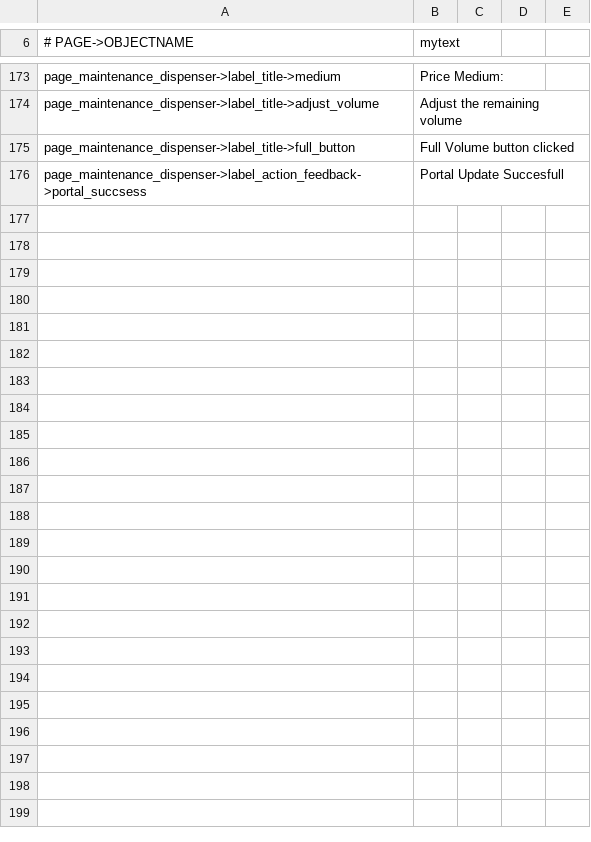
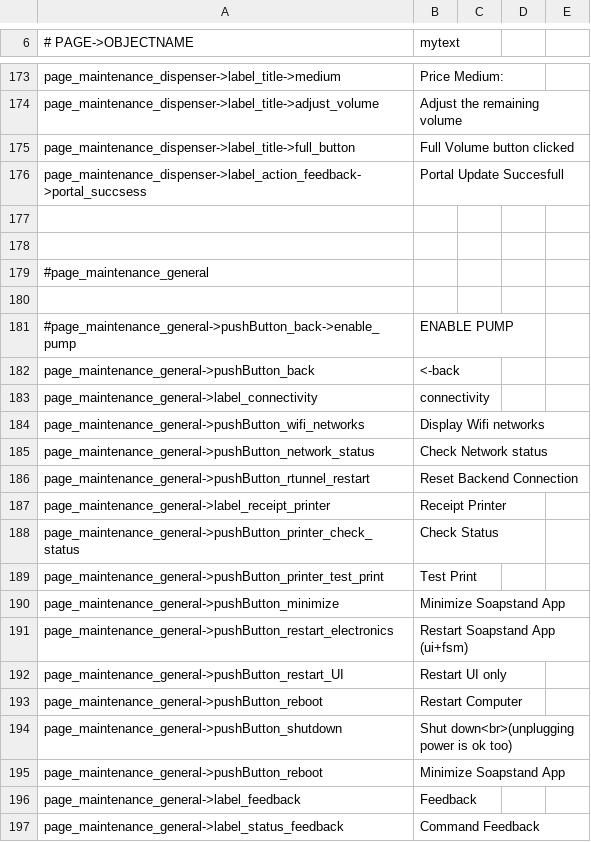
Before and after one commit to opensoapstand/station_computer, a CSV file: ui/references/templates/default/ui_texts.csv, drawn as a sheet; only a part is shown, gaps mark what is left out; the diff names each change by its address in the sheet, - before the commit and + after, or states it on an @@ line.

Commit message:
maintenance general almost

```diff
--- a/ui/references/templates/default/ui_texts.csv
+++ b/ui/references/templates/default/ui_texts.csv
+row 177: (empty)
+row 178: (empty)
+row 179: #page_maintenance_general
+row 180: (empty)
+row 181: #page_maintenance_general->pushButton_back->enable_pump | ENABLE PUMP
+row 182: page_maintenance_general->pushButton_back | <-back
+row 183: page_maintenance_general->label_connectivity | connectivity
+row 184: page_maintenance_general->pushButton_wifi_networks | Display Wifi networks
+row 185: page_maintenance_general->pushButton_network_status | Check Network status
+row 186: page_maintenance_general->pushButton_rtunnel_restart | Reset Backend Connection
+row 187: page_maintenance_general->label_receipt_printer | Receipt Printer
+row 188: page_maintenance_general->pushButton_printer_check_status | Check Status
+row 189: page_maintenance_general->pushButton_printer_test_print | Test Print
+row 190: page_maintenance_general->pushButton_minimize | Minimize Soapstand App
+row 191: page_maintenance_general->pushButton_restart_electronics | Restart Soapstand App (ui+fsm)
+row 192: page_maintenance_general->pushButton_restart_UI | Restart UI only
+row 193: page_maintenance_general->pushButton_reboot | Restart Computer
+row 194: page_maintenance_general->pushButton_shutdown | Shut down<br>(unplugging power is ok too)
+row 195: page_maintenance_general->pushButton_reboot | Minimize Soapstand App
+row 196: page_maintenance_general->label_feedback | Feedback
+row 197: page_maintenance_general->label_status_feedback | Command Feedback
```
Also changed, not shown: 2 other files.
